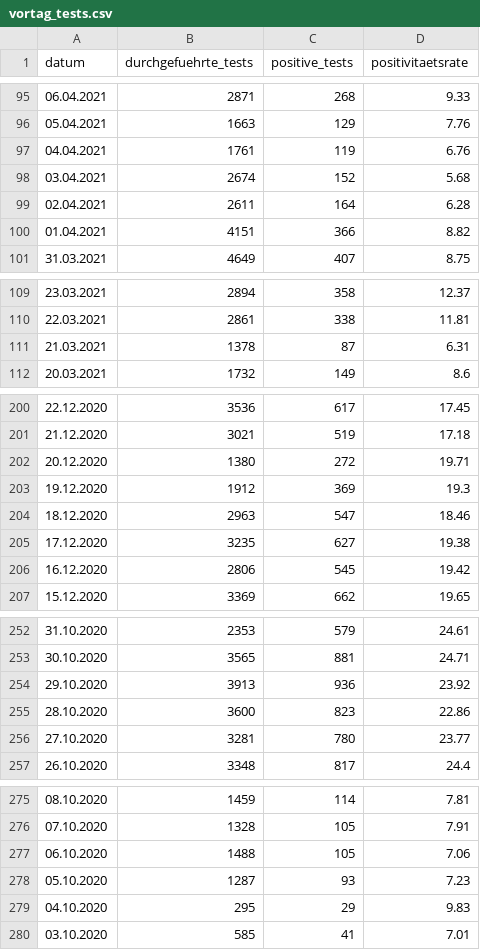
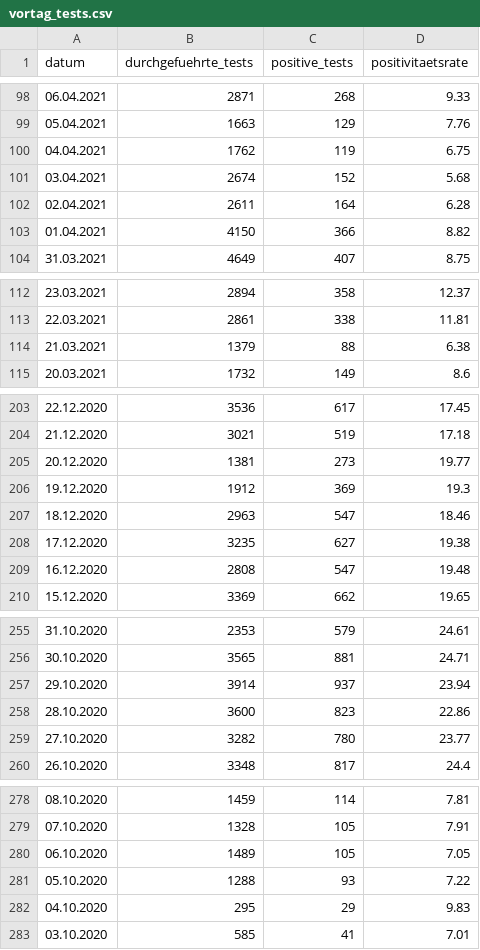
Before and after one commit to openDataBE/covid19Data, a CSV file: vortag_tests.csv, drawn as a sheet; only a part is shown, gaps mark what is left out; the diff covers the shown part only.

Commit message:
Automatic commit of vortag_tests.csv

```diff
--- a/vortag_tests.csv
+++ b/vortag_tests.csv
@@ -96,6 +99,6 @@
 "05.04.2021","1663","129","7.76"
-"04.04.2021","1761","119","6.76"
+"04.04.2021","1762","119","6.75"
 "03.04.2021","2674","152","5.68"
 "02.04.2021","2611","164","6.28"
-"01.04.2021","4151","366","8.82"
+"01.04.2021","4150","366","8.82"
 "31.03.2021","4649","407","8.75"
@@ -110,3 +113,3 @@
 "22.03.2021","2861","338","11.81"
-"21.03.2021","1378","87","6.31"
+"21.03.2021","1379","88","6.38"
 "20.03.2021","1732","149","8.6"
@@ -201,3 +204,3 @@
 "21.12.2020","3021","519","17.18"
-"20.12.2020","1380","272","19.71"
+"20.12.2020","1381","273","19.77"
 "19.12.2020","1912","369","19.3"
@@ -205,3 +208,3 @@
 "17.12.2020","3235","627","19.38"
-"16.12.2020","2806","545","19.42"
+"16.12.2020","2808","547","19.48"
 "15.12.2020","3369","662","19.65"
@@ -253,5 +256,5 @@
 "30.10.2020","3565","881","24.71"
-"29.10.2020","3913","936","23.92"
+"29.10.2020","3914","937","23.94"
 "28.10.2020","3600","823","22.86"
-"27.10.2020","3281","780","23.77"
+"27.10.2020","3282","780","23.77"
 "26.10.2020","3348","817","24.4"
@@ -276,4 +279,4 @@
 "07.10.2020","1328","105","7.91"
-"06.10.2020","1488","105","7.06"
-"05.10.2020","1287","93","7.23"
+"06.10.2020","1489","105","7.05"
+"05.10.2020","1288","93","7.22"
 "04.10.2020","295","29","9.83"
```
Also changed, not shown: 3 added rows and 40 edited cells elsewhere in this file.
